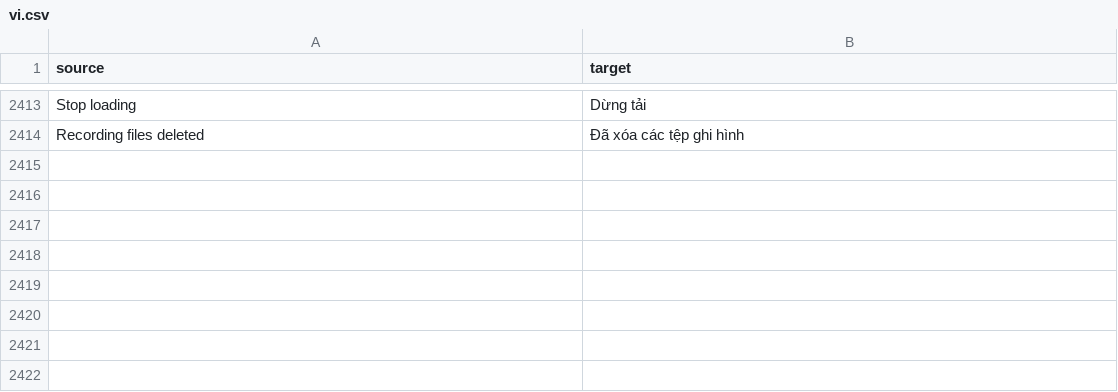
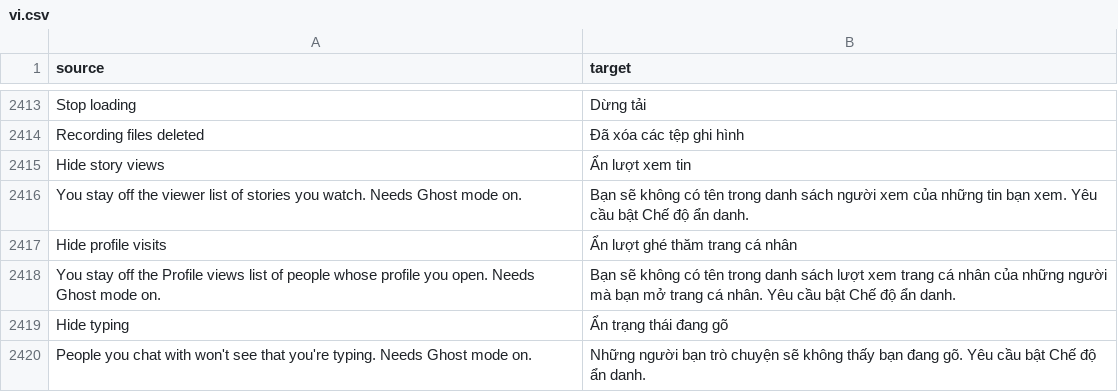
Before and after one commit to SysAdminDoc/HushFeed, a CSV file: extensions/tiktok/src/main/l10n/vi.csv, drawn as a sheet; only a part is shown, gaps mark what is left out; the diff names each change by its address in the sheet, - before the commit and + after, or states it on an @@ line.

Commit message:
feat(privacy): a Ghost mode switch per report
Ghost mode held back story views, profile views and typing all at once.
A reader who wants some of them sent had to turn the whole thing off.
Hide story views, Hide profile visits and Hide typing now sit under it
in Privacy, each with Setting.parent(GHOST_MODE). They default on, so
Ghost mode on still blocks every report it did before. The story play
report follows the story views switch, since either call alone puts the
viewer on the list.

New test: GhostModeReportSwitchesTest (each child lets only its own
report through, defaults block all, parent wiring, paused sends, rows
under Ghost mode and absent when it isn't patched in).

```diff
--- a/extensions/tiktok/src/main/l10n/vi.csv
+++ b/extensions/tiktok/src/main/l10n/vi.csv
+row 2415: Hide story views | Ẩn lượt xem tin
+row 2416: You stay off the viewer list of stories you watch. Needs Ghost mode on. | Bạn sẽ không có tên trong danh sách người xem của những tin bạn xem. Yêu cầu bật Chế độ ẩn danh.
+row 2417: Hide profile visits | Ẩn lượt ghé thăm trang cá nhân
+row 2418: You stay off the Profile views list of people whose profile you open. Needs Ghost mode on. | Bạn sẽ không có tên trong danh sách lượt xem trang cá nhân của những người mà bạn mở trang cá nhân. Yêu cầu bật Chế độ ẩn danh.
+row 2419: Hide typing | Ẩn trạng thái đang gõ
+row 2420: People you chat with won't see that you're typing. Needs Ghost mode on. | Những người bạn trò chuyện sẽ không thấy bạn đang gõ. Yêu cầu bật Chế độ ẩn danh.
```
Also changed, not shown: extensions/tiktok/src/main/l10n/az.tsv, extensions/tiktok/src/main/l10n/es.tsv, 29 other files.
